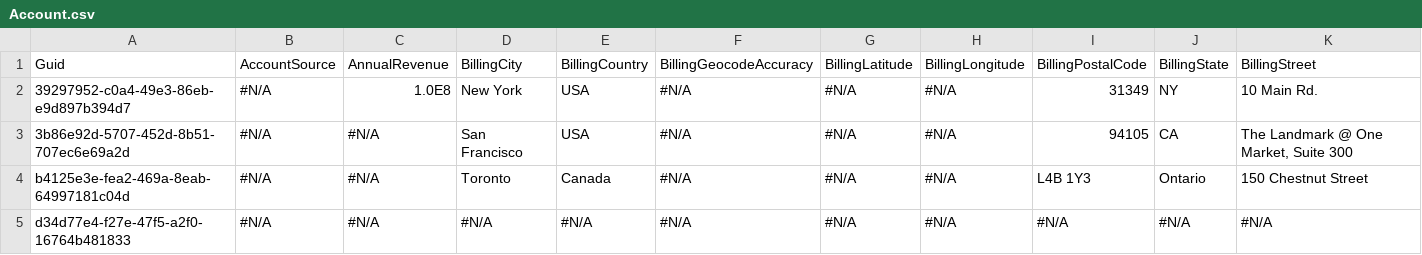
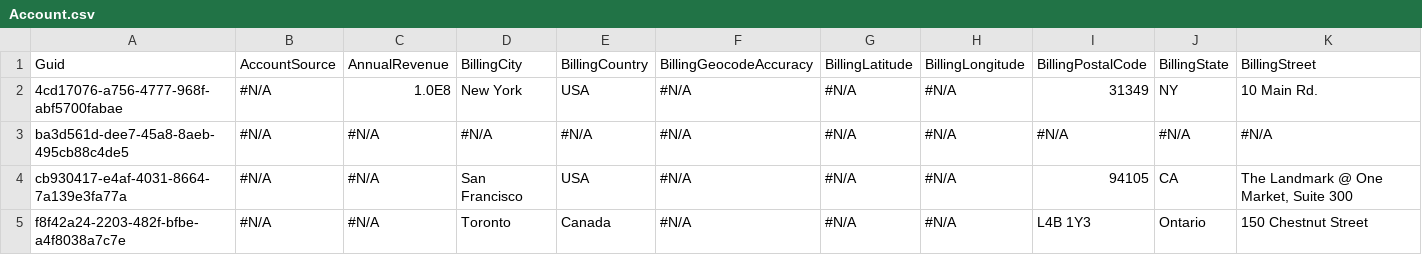
Before and after one commit to BParkinsonProdly/TestLimits12, a CSV file: Account.csv, drawn as a sheet; only a part is shown; removed rows and columns are numbered as before the commit, all else as after; rows hold the shown columns only; the diff names each change by its address in the sheet, - before the commit and + after, or states it on an @@ line.

Commit message:
Saved data from the control instance into the repository master branch

```diff
--- a/Account.csv
+++ b/Account.csv
-A2: 39297952-c0a4-49e3-86eb-e9d897b394d7
+A2: 4cd17076-a756-4777-968f-abf5700fabae
+row 3: ba3d561d-dee7-45a8-8aeb-495cb88c4de5 | #N/A | #N/A | #N/A | #N/A | #N/A | #N/A | #N/A | #N/A | #N/A | #N/A
-A4: 3b86e92d-5707-452d-8b51-707ec6e69a2d
+A4: cb930417-e4af-4031-8664-7a139e3fa77a
-A5: b4125e3e-fea2-469a-8eab-64997181c04d
+A5: f8f42a24-2203-482f-bfbe-a4f8038a7c7e
-row 5: d34d77e4-f27e-47f5-a2f0-16764b481833 | #N/A | #N/A | #N/A | #N/A | #N/A | #N/A | #N/A | #N/A | #N/A | #N/A
```
